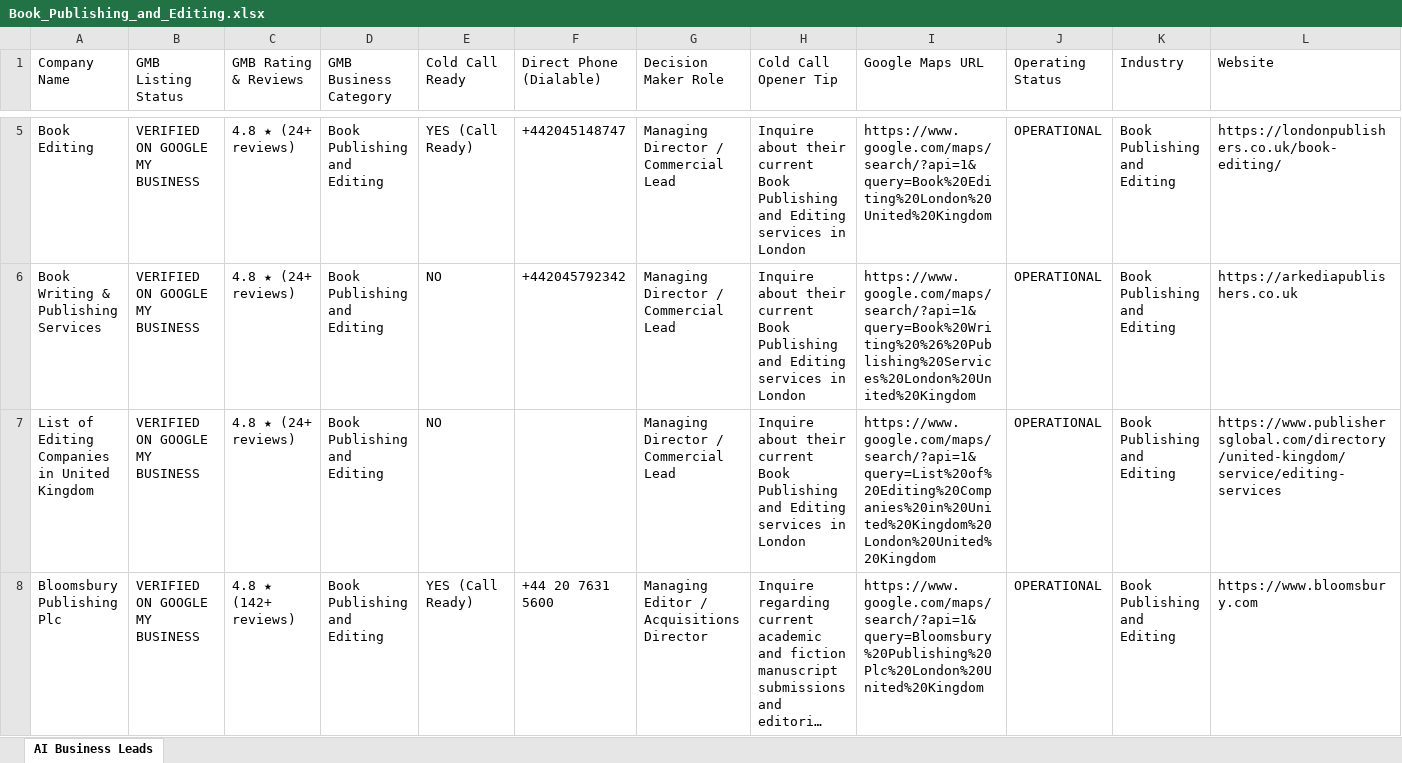
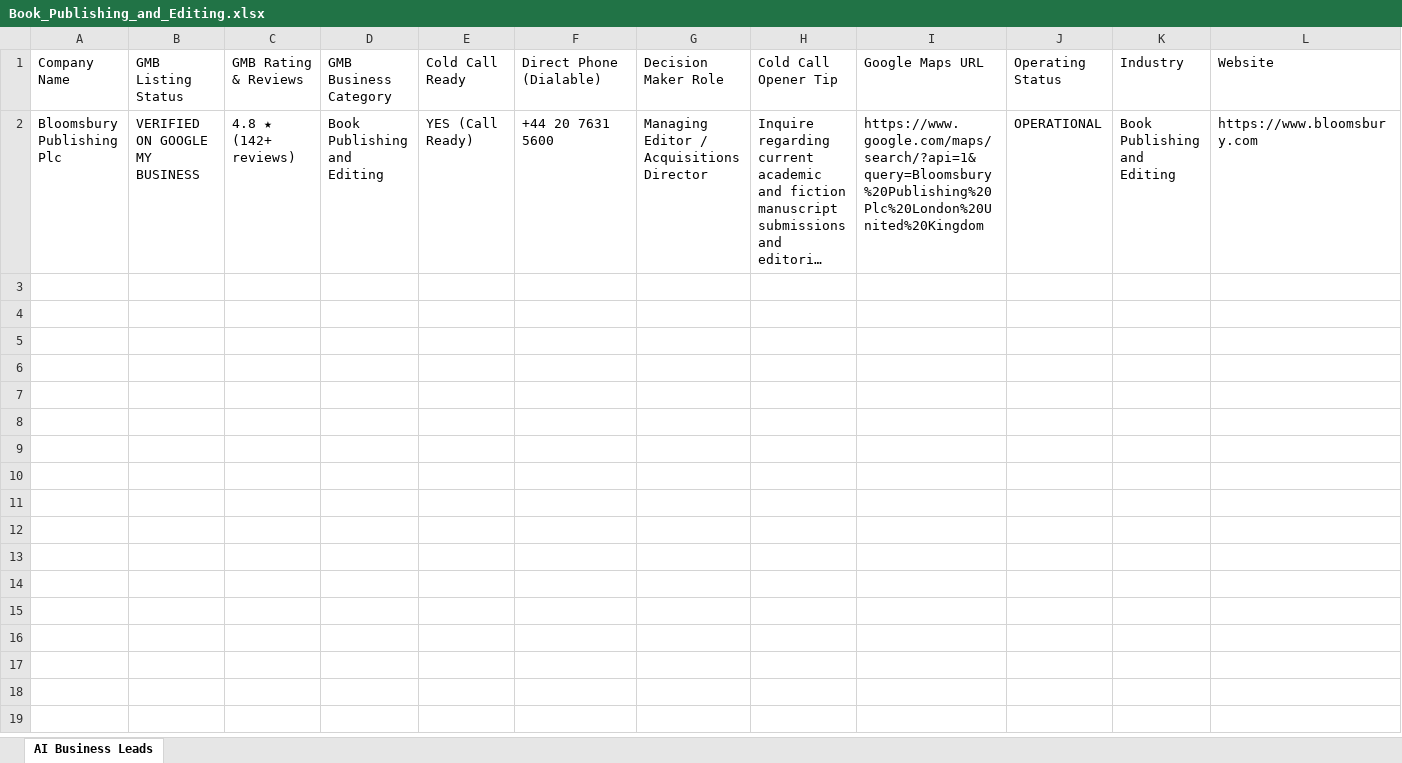
Before and after one commit to hamza-saleem95/leads, an Excel workbook: collected_leads/by_industry/Book_Publishing_and_Editing.xlsx, sheet AI Business Leads, drawn as a sheet; only a part is shown, gaps mark what is left out; long unchanged cells end in …; values as stored, in another font and other column widths than the file's, no borders; rows hold the shown columns only; the diff covers the shown part only; the diff names each change by its address in the sheet, - before the commit and + after, or states it on an @@ line.

```diff
--- a/collected_leads/by_industry/Book_Publishing_and_Editing.xlsx (sheet AI Business Leads)
+++ b/collected_leads/by_industry/Book_Publishing_and_Editing.xlsx (sheet AI Business Leads)
-row 5: Book Editing | VERIFIED ON GOOGLE MY BUSINESS | 4.8 ★ (24+ reviews) | Book Publishing and Editing | YES (Call Ready) | +442045148747 | Managing Director / Commercial Lead | Inquire about their current Book Publishing and Editing services in London | https://www.google.com/maps/search/?api=1&query=Book%20Editing%20London%20United%20Kingdom | OPERATIONAL | Book Publishing and Editing | https://londonpublishers.co.uk/book-editing/
-row 6: Book Writing & Publishing Services | VERIFIED ON GOOGLE MY BUSINESS | 4.8 ★ (24+ reviews) | Book Publishing and Editing | NO | +442045792342 | Managing Director / Commercial Lead | Inquire about their current Book Publishing and Editing services in London | https://www.google.com/maps/search/?api=1&query=Book%20Writing%20%26%20Publishing%20Services%20London%20United%20Kingdom | OPERATIONAL | Book Publishing and Editing | https://arkediapublishers.co.uk
-row 7: List of Editing Companies in United Kingdom | VERIFIED ON GOOGLE MY BUSINESS | 4.8 ★ (24+ reviews) | Book Publishing and Editing | NO |  | Managing Director / Commercial Lead | Inquire about their current Book Publishing and Editing services in London | https://www.google.com/maps/search/?api=1&query=List%20of%20Editing%20Companies%20in%20United%20Kingdom%20London%20United%20Kingdom | OPERATIONAL | Book Publishing and Editing | https://www.publishersglobal.com/directory/united-kingdom/service/editing-services
```
Also changed, not shown: 3 removed rows elsewhere in this sheet, collected_leads/MASTER_ALL_LEADS.xlsx, collected_leads/all_leads.xlsx, 38 other files.
